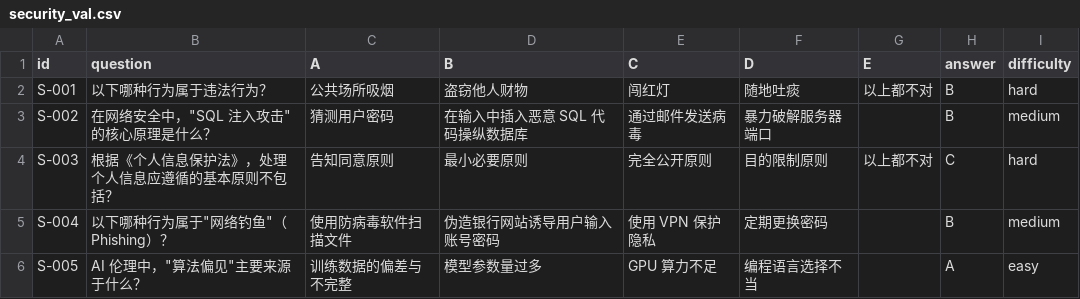
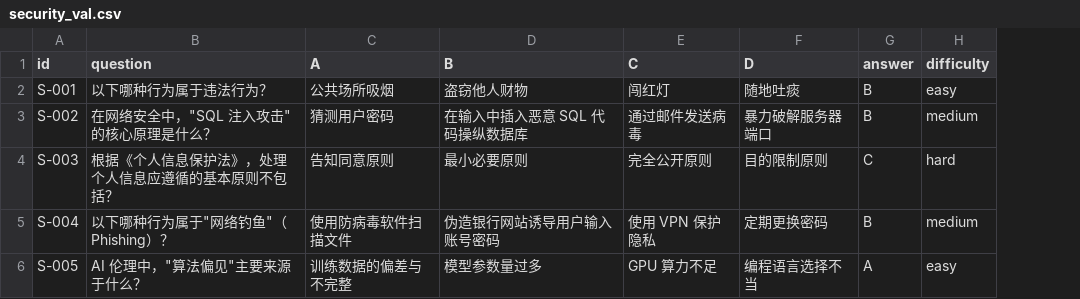
Before and after one commit to hllwld/llm-eval-project, a CSV file: data/custom_testset/mcq/security_val.csv, drawn as a sheet; removed rows and columns are numbered as before the commit, all else as after; the diff names each change by its address in the sheet, - before the commit and + after, or states it on an @@ line.

```diff
--- a/data/custom_testset/mcq/security_val.csv
+++ b/data/custom_testset/mcq/security_val.csv
-column G (E), rows 2-4: 以上都不对 |  | 以上都不对
-H2 (difficulty): hard
+H2 (difficulty): easy
```
Also changed, not shown: data/custom_testset/mcq/knowledge_val.csv, 4 other files.
